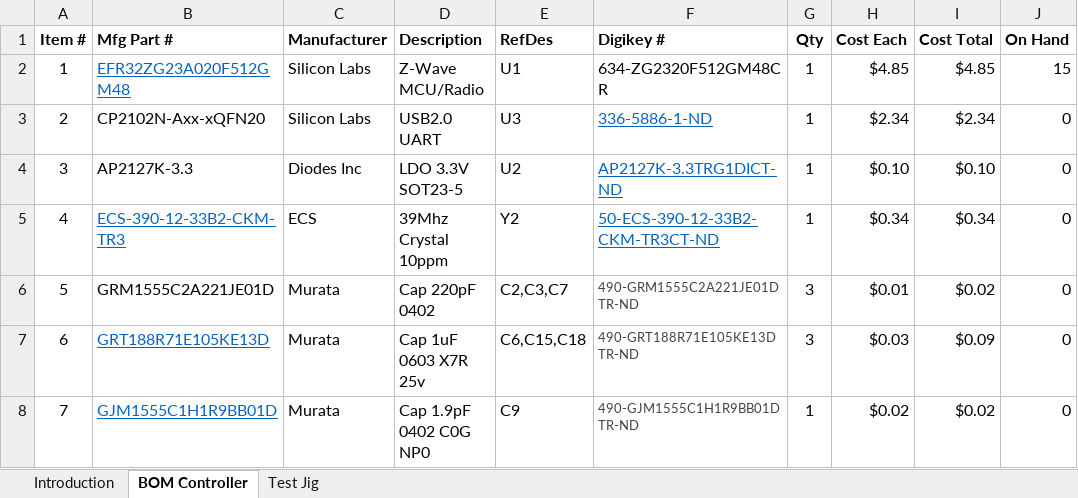
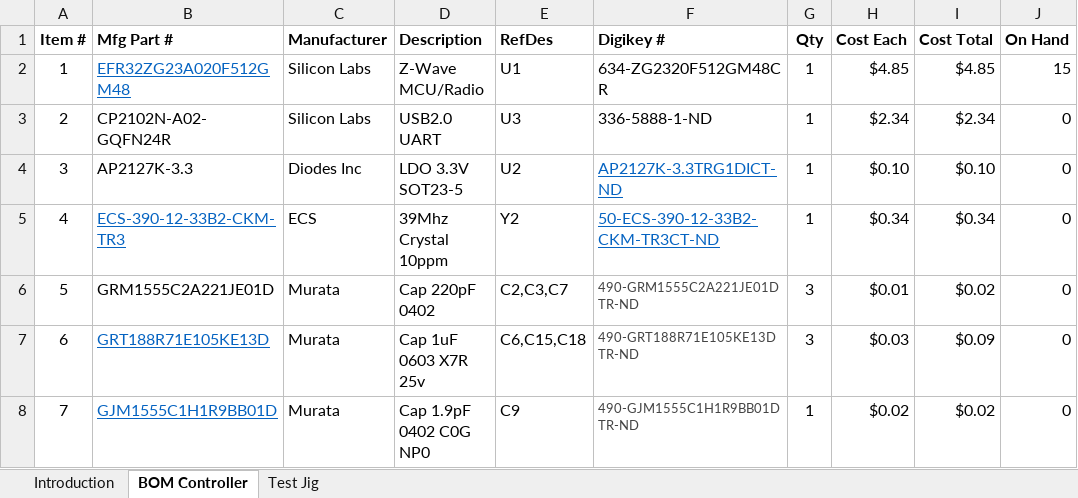
Before and after one commit to drzwave/ZRAD, an Excel workbook: hardware/ZReachBOM.xlsx, sheet BOM Controller, drawn as a sheet; only a part is shown; values as stored, in another font and other column widths than the file's, no borders; the diff names each change by its address in the sheet, - before the commit and + after, or states it on an @@ line.

```diff
--- a/hardware/ZReachBOM.xlsx (sheet BOM Controller)
+++ b/hardware/ZReachBOM.xlsx (sheet BOM Controller)
-B3 (Mfg Part #): CP2102N-Axx-xQFN20
+B3 (Mfg Part #): CP2102N-A02-GQFN24R
-F3 (Digikey #): 336-5886-1-ND
+F3 (Digikey #): 336-5888-1-ND
@@ F3 underline: on → off, text colour: #0563C1 → black @@
```
Also changed, not shown: 2 other files.
